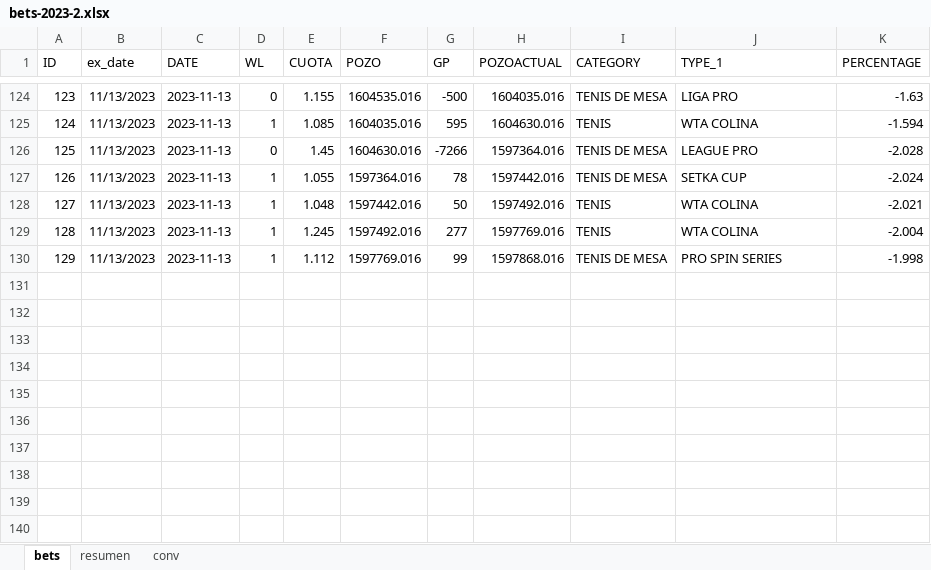
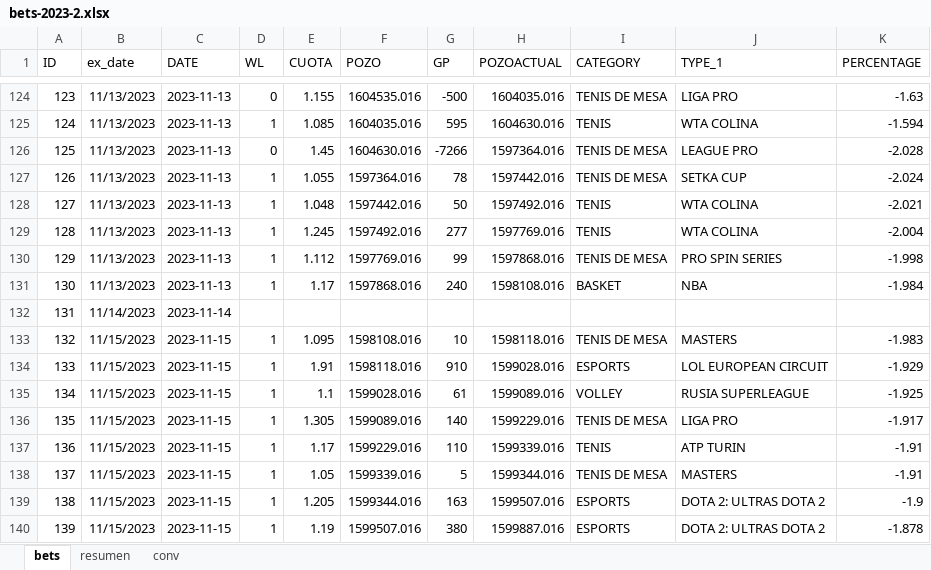
Before and after one commit to msebastianvg/pruebita, an Excel workbook: bets-2023-2.xlsx, sheet bets, drawn as a sheet; only a part is shown, gaps mark what is left out; values as stored, in another font and other column widths than the file's, no borders; the diff names each change by its address in the sheet, - before the commit and + after, or states it on an @@ line.

Commit message:
Add files via upload

```diff
--- a/bets-2023-2.xlsx (sheet bets)
+++ b/bets-2023-2.xlsx (sheet bets)
+row 131: 130 | 11/13/2023 | 2023-11-13 | 1 | 1.17 | 1597868.016 | 240 | 1598108.016 | BASKET | NBA | -1.984
+row 132: 131 | 11/14/2023 | 2023-11-14
+row 133: 132 | 11/15/2023 | 2023-11-15 | 1 | 1.095 | 1598108.016 | 10 | 1598118.016 | TENIS DE MESA | MASTERS | -1.983
+row 134: 133 | 11/15/2023 | 2023-11-15 | 1 | 1.91 | 1598118.016 | 910 | 1599028.016 | ESPORTS | LOL EUROPEAN CIRCUIT | -1.929
+row 135: 134 | 11/15/2023 | 2023-11-15 | 1 | 1.1 | 1599028.016 | 61 | 1599089.016 | VOLLEY | RUSIA SUPERLEAGUE | -1.925
+row 136: 135 | 11/15/2023 | 2023-11-15 | 1 | 1.305 | 1599089.016 | 140 | 1599229.016 | TENIS DE MESA | LIGA PRO | -1.917
+row 137: 136 | 11/15/2023 | 2023-11-15 | 1 | 1.17 | 1599229.016 | 110 | 1599339.016 | TENIS | ATP TURIN | -1.91
+row 138: 137 | 11/15/2023 | 2023-11-15 | 1 | 1.05 | 1599339.016 | 5 | 1599344.016 | TENIS DE MESA | MASTERS | -1.91
+row 139: 138 | 11/15/2023 | 2023-11-15 | 1 | 1.205 | 1599344.016 | 163 | 1599507.016 | ESPORTS | DOTA 2: ULTRAS DOTA 2 | -1.9
+row 140: 139 | 11/15/2023 | 2023-11-15 | 1 | 1.19 | 1599507.016 | 380 | 1599887.016 | ESPORTS | DOTA 2: ULTRAS DOTA 2 | -1.878
```
Also changed, not shown: sheet resumen.
